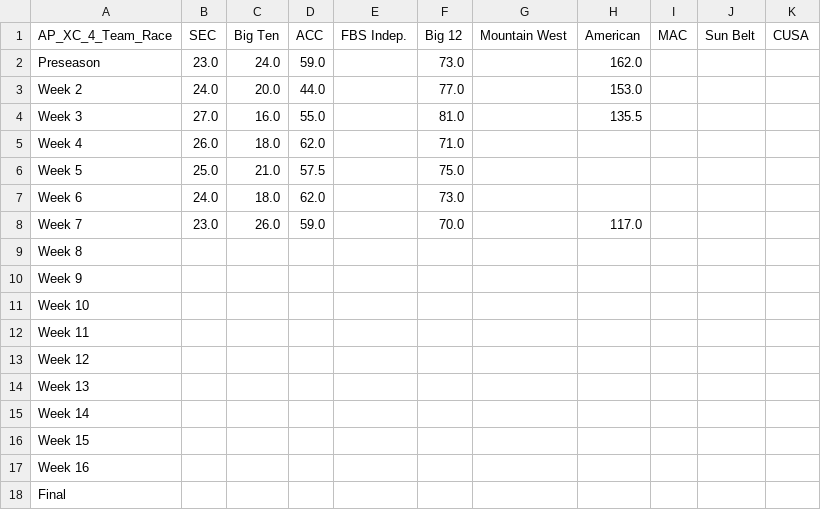
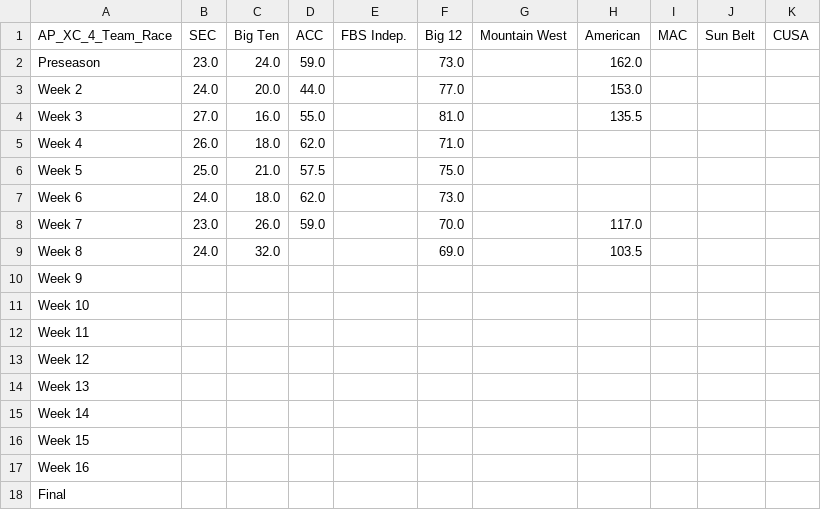
Before and after one commit to cooperjaXC/ap-cfb-xc, a CSV file: data/2025/4_team/2025_4_team_summary_statistics.csv, drawn as a sheet.

```diff
--- a/data/2025/4_team/2025_4_team_summary_statistics.csv
+++ b/data/2025/4_team/2025_4_team_summary_statistics.csv
@@ -8,3 +8,3 @@ Week 6,24.0,18.0,62.0,,73.0,,,,,
 Week 7,23.0,26.0,59.0,,70.0,,117.0,,,
-Week 8,,,,,,,,,,
+Week 8,24.0,32.0,,,69.0,,103.5,,,
 Week 9,,,,,,,,,,
```
Also changed, not shown: data/2025/5_team/2025_5_team_summary_statistics.csv, 2 other files.
